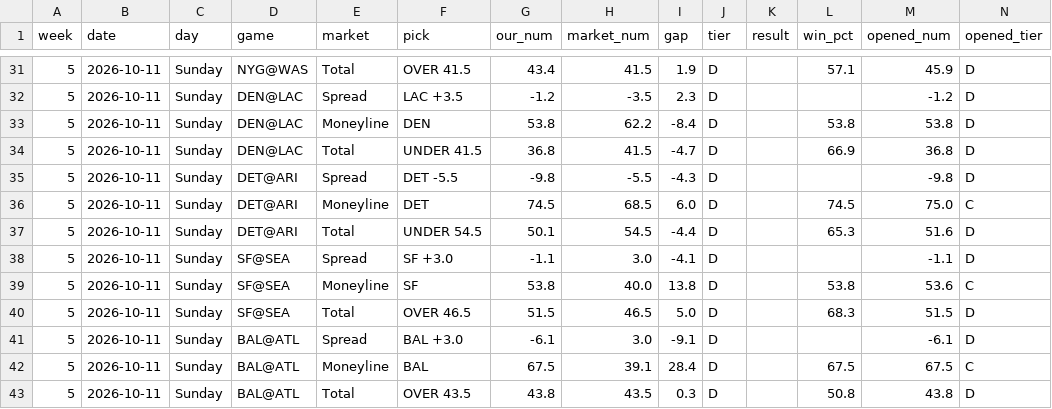
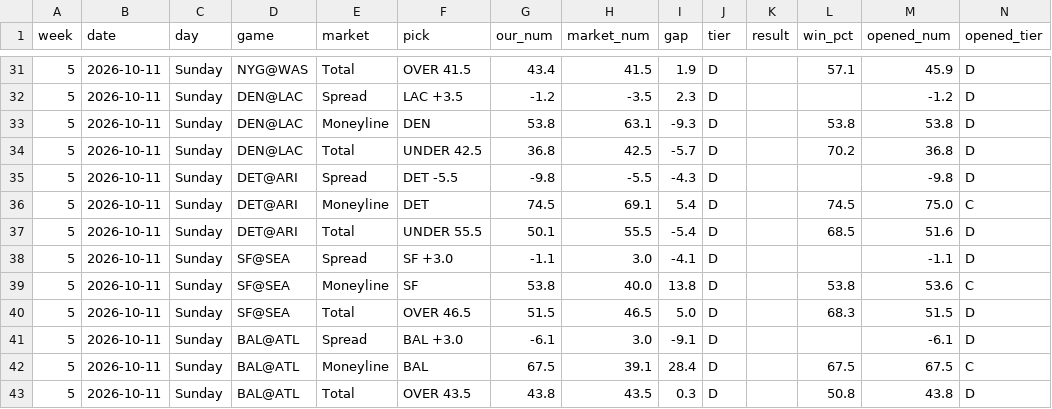
Before and after one commit to fourty2se7en/nfl-card, a CSV file: scripts/ledger_week5.csv, drawn as a sheet; only a part is shown, gaps mark what is left out; the diff covers the shown part only.

```diff
--- a/scripts/ledger_week5.csv
+++ b/scripts/ledger_week5.csv
@@ -32,7 +32,7 @@ week,date,day,game,market,pick,our_num,market_num,gap,tier,result,win_pct,opened
 5,2026-10-11,Sunday,DEN@LAC,Spread,LAC +3.5,-1.2,-3.5,2.3,D,,,-1.2,D
-5,2026-10-11,Sunday,DEN@LAC,Moneyline,DEN,53.8,62.2,-8.4,D,,53.8,53.8,D
-5,2026-10-11,Sunday,DEN@LAC,Total,UNDER 41.5,36.8,41.5,-4.7,D,,66.9,36.8,D
+5,2026-10-11,Sunday,DEN@LAC,Moneyline,DEN,53.8,63.1,-9.3,D,,53.8,53.8,D
+5,2026-10-11,Sunday,DEN@LAC,Total,UNDER 42.5,36.8,42.5,-5.7,D,,70.2,36.8,D
 5,2026-10-11,Sunday,DET@ARI,Spread,DET -5.5,-9.8,-5.5,-4.3,D,,,-9.8,D
-5,2026-10-11,Sunday,DET@ARI,Moneyline,DET,74.5,68.5,6.0,D,,74.5,75.0,C
-5,2026-10-11,Sunday,DET@ARI,Total,UNDER 54.5,50.1,54.5,-4.4,D,,65.3,51.6,D
+5,2026-10-11,Sunday,DET@ARI,Moneyline,DET,74.5,69.1,5.4,D,,74.5,75.0,C
+5,2026-10-11,Sunday,DET@ARI,Total,UNDER 55.5,50.1,55.5,-5.4,D,,68.5,51.6,D
 5,2026-10-11,Sunday,SF@SEA,Spread,SF +3.0,-1.1,3.0,-4.1,D,,,-1.1,D
```
Also changed, not shown: 32 edited cells elsewhere in this file, scripts/ledger_history.csv, site/ledger_week5.csv, 4 other files.
